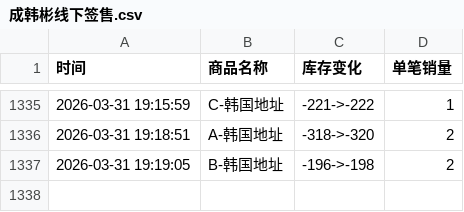
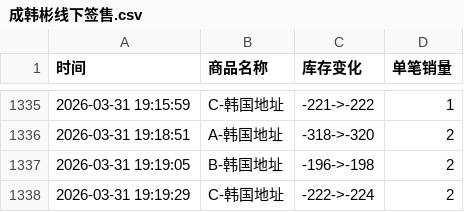
Before and after one commit to Juineii/hanbin_k40410, a CSV file: 成韩彬线下签售.csv, drawn as a sheet; only a part is shown, gaps mark what is left out.

Commit message:
自动更新数据 2026-03-31 19:19:30

```diff
--- a/成韩彬线下签售.csv
+++ b/成韩彬线下签售.csv
@@ -1337 +1337,2 @@
 2026-03-31 19:19:05,B-韩国地址,-196->-198,2
+2026-03-31 19:19:29,C-韩国地址,-222->-224,2
```
